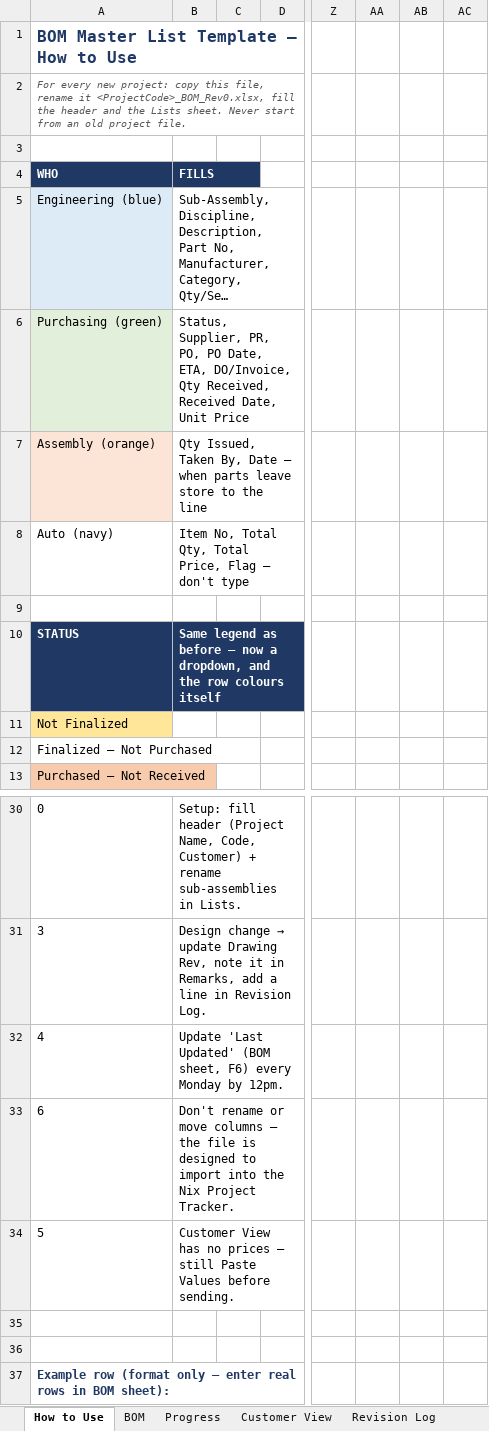
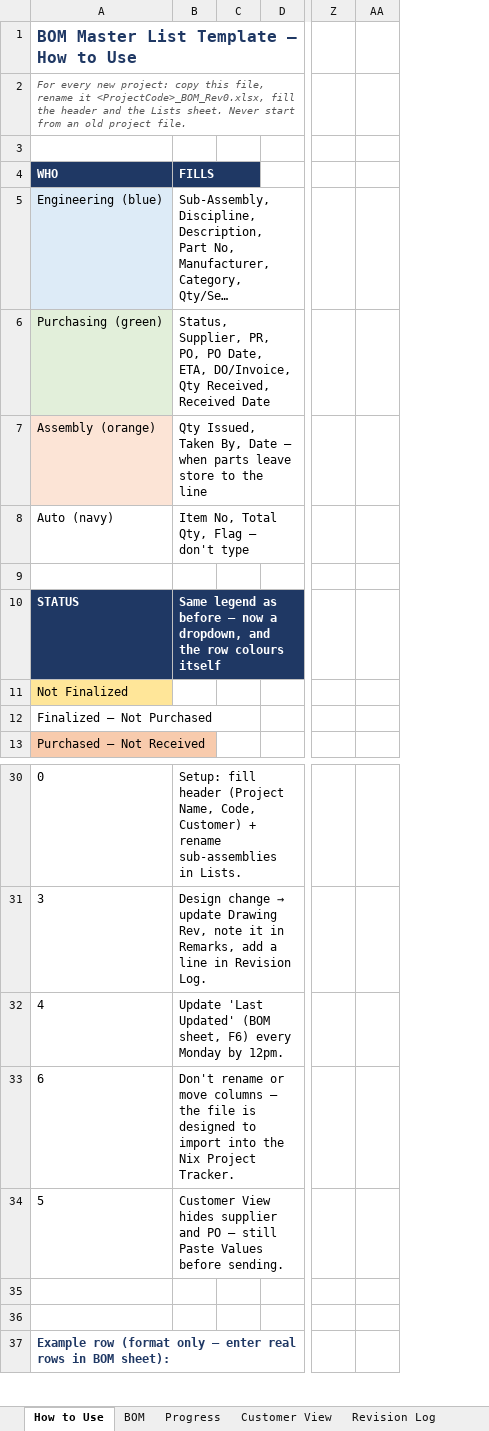
Before and after one commit to gummyloh/NIx-protrack, an Excel workbook: nixma-tracker-1/public/templates/BOM_Master_List_TEMPLATE.xlsx, sheet How to Use, drawn as a sheet; only a part is shown, gaps mark what is left out; long unchanged cells end in …; values as stored, in another font and other column widths than the file's, no borders; the diff names each change by its address in the sheet, - before the commit and + after, or states it on an @@ line.

```diff
--- a/nixma-tracker-1/public/templates/BOM_Master_List_TEMPLATE.xlsx (sheet How to Use)
+++ b/nixma-tracker-1/public/templates/BOM_Master_List_TEMPLATE.xlsx (sheet How to Use)
-column AA, empty
-column AB, empty
-B6 (FILLS): …Received, Received Date, Unit Price
+B6 (FILLS): …Received, Received Date
-B8 (FILLS): Item No, Total Qty, Total Price, Flag — don't type
+B8 (FILLS): Item No, Total Qty, Flag — don't type
-B34 (FILLS): Customer View has no prices — still…
+B34 (FILLS): Customer View hides supplier and PO — still…
```
Also changed, not shown: sheet Progress, sheet BOM, sheet Customer View, formulas that keep their value, 6 other files.
